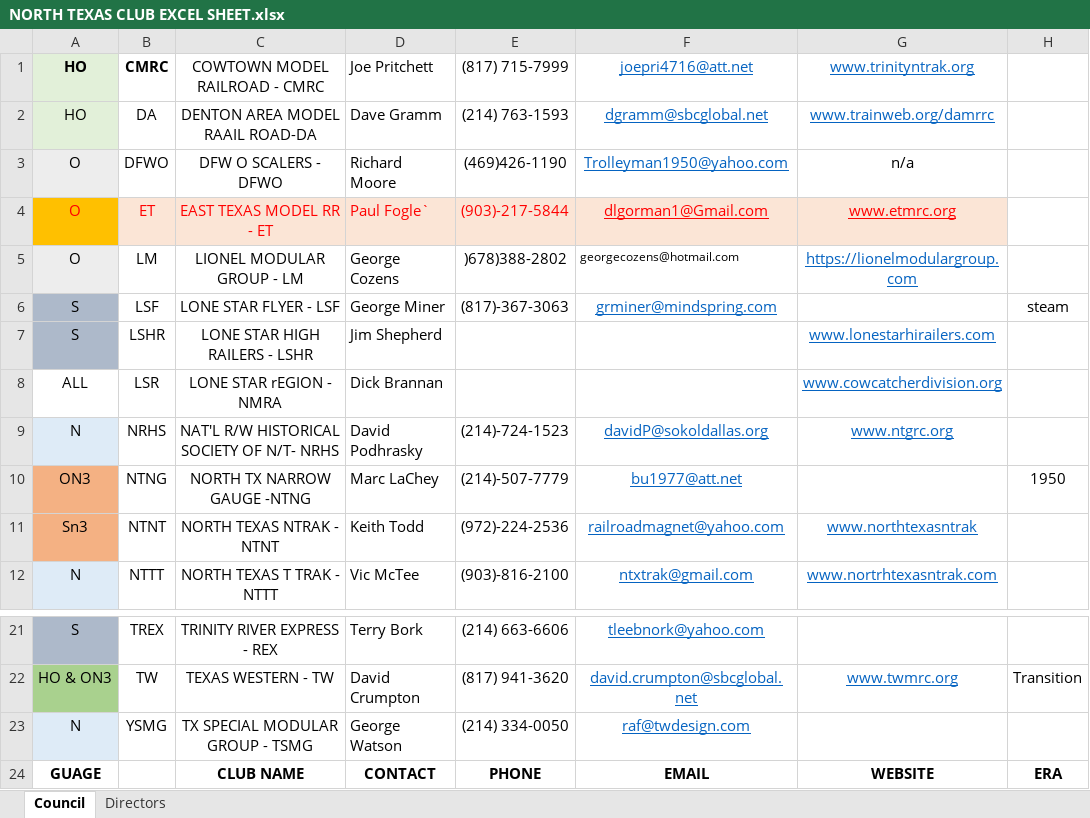
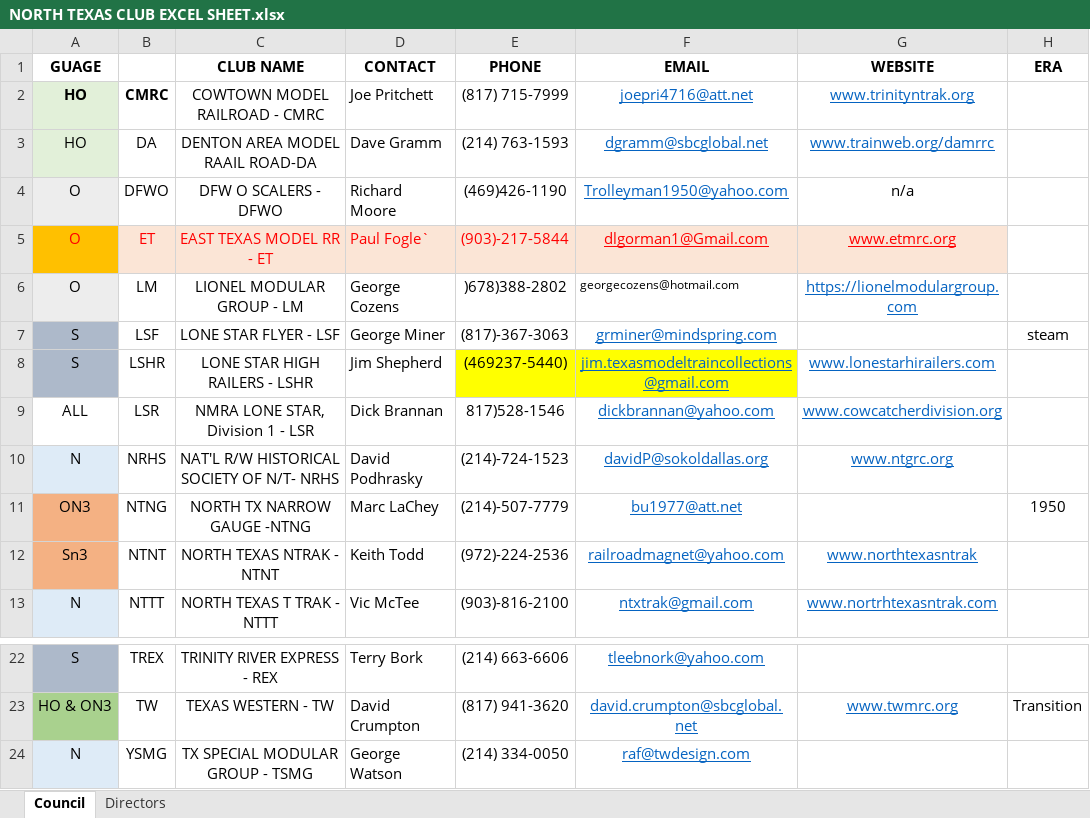
Before and after one commit to McLae/dfwtrainshows, an Excel workbook: NORTH TEXAS CLUB EXCEL SHEET.xlsx, sheet Council, drawn as a sheet; only a part is shown, gaps mark what is left out; values as stored, in another font and other column widths than the file's, no borders; addresses are those after the commit; the diff names each change by its address in the sheet, - before the commit and + after, or states it on an @@ line.

Commit message:
Update NORTH TEXAS CLUB EXCEL SHEET.xlsx
added last rep info

```diff
--- a/NORTH TEXAS CLUB EXCEL SHEET.xlsx (sheet Council)
+++ b/NORTH TEXAS CLUB EXCEL SHEET.xlsx (sheet Council)
@@ row 24 moved to row 1: GUAGE @@
-E8: (empty)
+E8: (469237-5440)
-E8:F8 fill: none
+E8:F8 fill: #FFFF00
-F8: (empty)
+F8: jim.texasmodeltraincollections@gmail.com
-C9: LONE STAR rEGION - NMRA
+C9: NMRA LONE STAR, Division 1 - LSR
-E9: (empty)
+E9: 817)528-1546
-F9: (empty)
+F9: dickbrannan@yahoo.com
```
